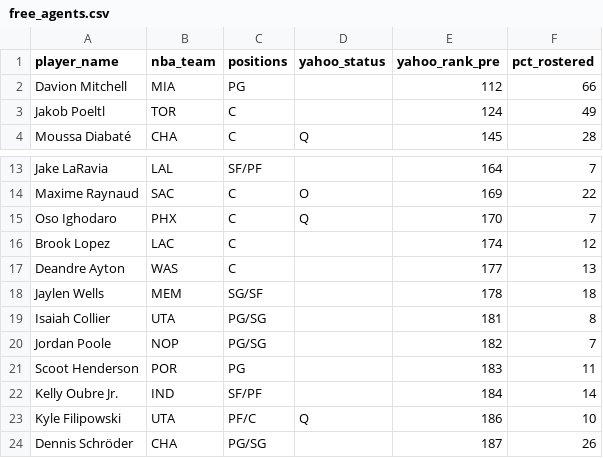
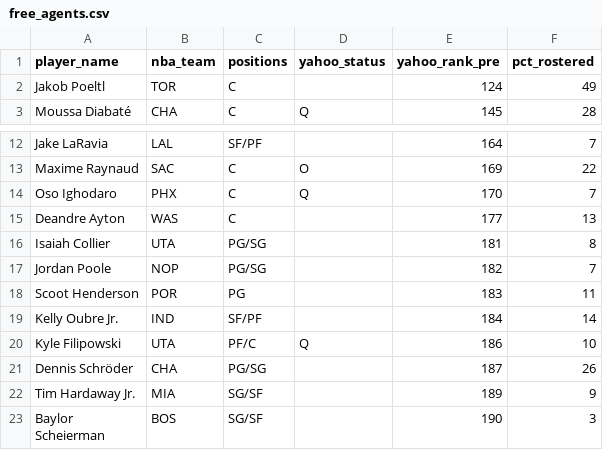
Before and after one commit to chamberneezy/fantasy, a CSV file: data/season/free_agents.csv, drawn as a sheet; only a part is shown, gaps mark what is left out; the shorter side is filled out with more unchanged rows.

```diff
--- a/data/season/free_agents.csv
+++ b/data/season/free_agents.csv
@@ -1,3 +1,2 @@
 player_name,nba_team,positions,yahoo_status,yahoo_rank_pre,pct_rostered
-Davion Mitchell,MIA,PG,,112,66
 Jakob Poeltl,TOR,C,,124,49
@@ -15,5 +14,3 @@ Maxime Raynaud,SAC,C,O,169,22
 Oso Ighodaro,PHX,C,Q,170,7
-Brook Lopez,LAC,C,,174,12
 Deandre Ayton,WAS,C,,177,13
-Jaylen Wells,MEM,SG/SF,,178,18
 Isaiah Collier,UTA,PG/SG,,181,8
```
Also changed, not shown: data/season/league_rosters.csv, 7 other files.
